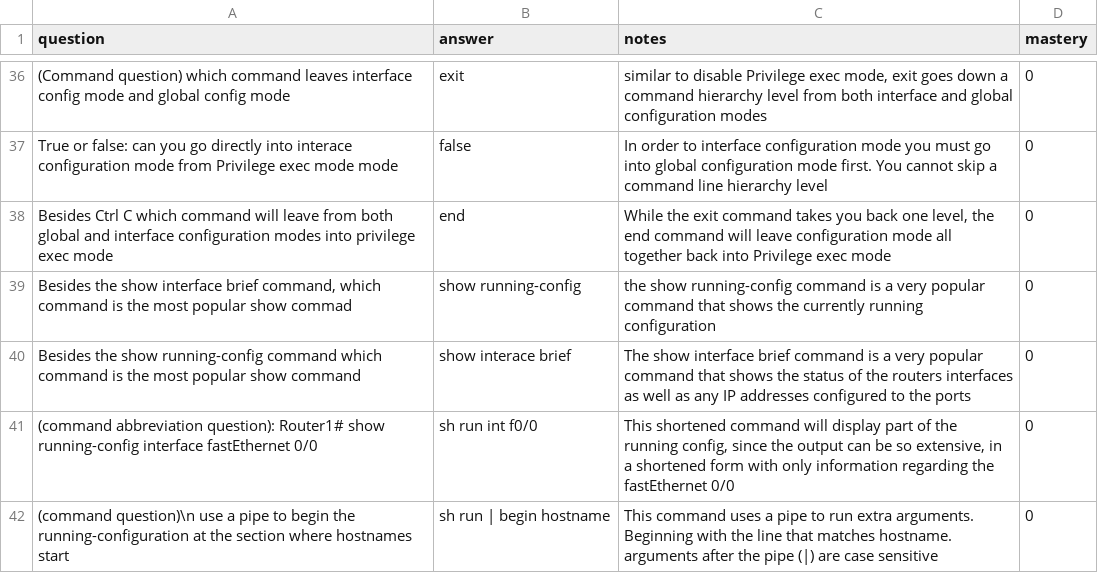
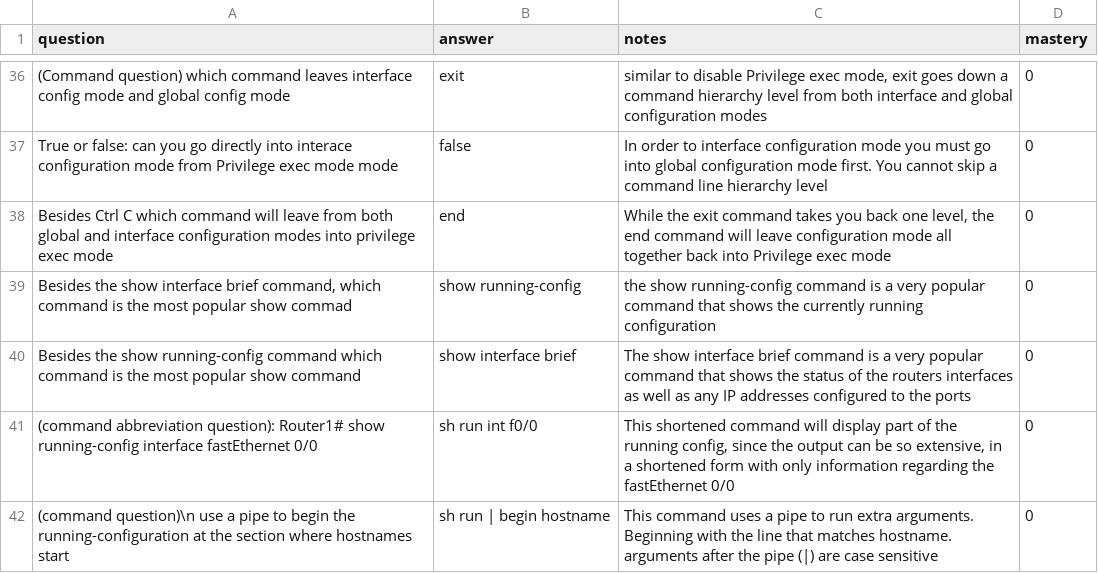
Before and after one commit to jlalvarezpulido/CCNA-studyapp, a CSV file: notes/section1.csv, drawn as a sheet; only a part is shown, gaps mark what is left out.

```diff
--- a/notes/section1.csv
+++ b/notes/section1.csv
@@ -39,3 +39,3 @@
 "Besides the show interface brief command, which command is the most popular show commad","show running-config","the show running-config command is a very popular command that shows the currently running configuration",0
-"Besides the show running-config command which command is the most popular show command ","show interace brief","The show interface brief command is a very popular command that shows the status of the routers interfaces as well as any IP addresses configured to the ports",0
+"Besides the show running-config command which command is the most popular show command ","show interface brief","The show interface brief command is a very popular command that shows the status of the routers interfaces as well as any IP addresses configured to the ports",0
 "(command abbreviation question): Router1# show running-config interface fastEthernet 0/0","sh run int f0/0","This shortened command will display part of the running config, since the output can be so extensive, in a shortened form with only information regarding the fastEthernet 0/0",0
```
Also changed, not shown: 4 other files.
